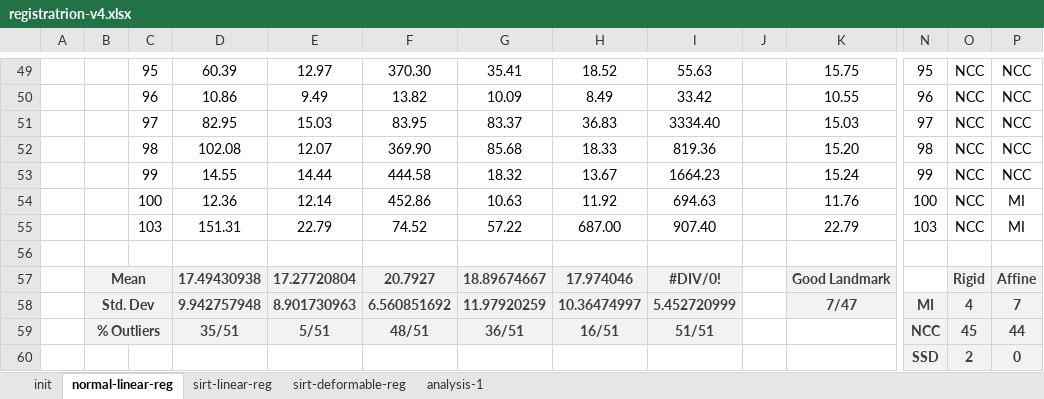
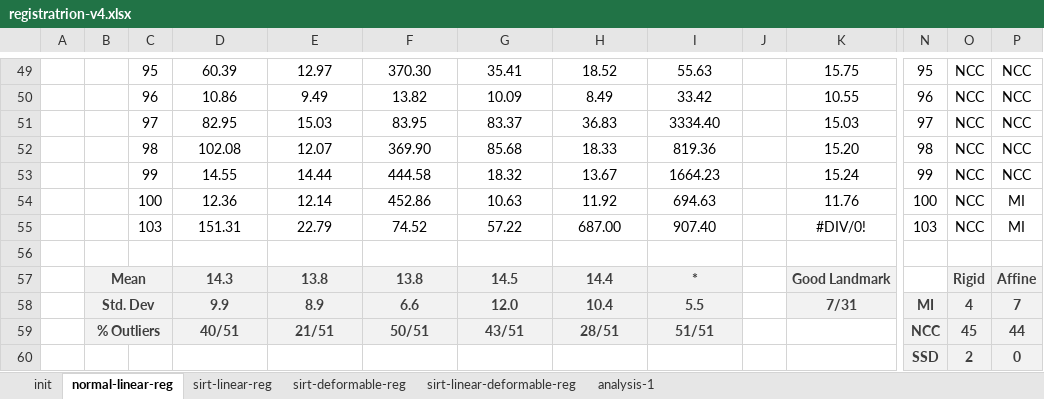
Before and after one commit to jmguerra444/liver-registration, an Excel workbook: registration-params/process-results/results/registratrion-v4.xlsx, sheet normal-linear-reg, drawn as a sheet; only a part is shown, gaps mark what is left out; values as stored, in another font and other column widths than the file's, no borders; conditional formats not drawn; removed rows and columns are numbered as before the commit, all else as after; rows hold the shown columns only; the diff covers the shown part only; the diff names each change by its address in the sheet, - before the commit and + after, or states it on an @@ line.

```diff
--- a/registration-params/process-results/results/registratrion-v4.xlsx (sheet normal-linear-reg)
+++ b/registration-params/process-results/results/registratrion-v4.xlsx (sheet normal-linear-reg)
+sheet tab: sirt-linear-deformable-reg
-K55: 22.79
+K55: #DIV/0!
-row 57:  | Mean |  | 17.49430938 | 17.27720804 | 20.7927 | 18.89674667 | 17.974046 | #DIV/0! |  | Good Landmark |  | Rigid | Affine
-row 58:  | Std. Dev |  | 9.942757948 | 8.901730963 | 6.560851692 | 11.97920259 | 10.36474997 | 5.452720999 |  | 7/47 | MI | 4 | 7
+row 57:  | Mean |  | 14.3 | 13.8 | 13.8 | 14.5 | 14.4 | * |  | Good Landmark |  | Rigid | Affine
+row 58:  | Std. Dev |  | 9.9 | 8.9 | 6.6 | 12.0 | 10.4 | 5.5 |  | 7/31 | MI | 4 | 7
-D59: 35/51
+D59: 40/51
-E59: 5/51
+E59: 21/51
-F59: 48/51
+F59: 50/51
-G59: 36/51
+G59: 43/51
-H59: 16/51
+H59: 28/51
```
Also changed, not shown: 29 edited cells elsewhere in this sheet, sheet analysis-1, sheet sirt-linear-reg, sheet sirt-deformable-reg, sheet init.
